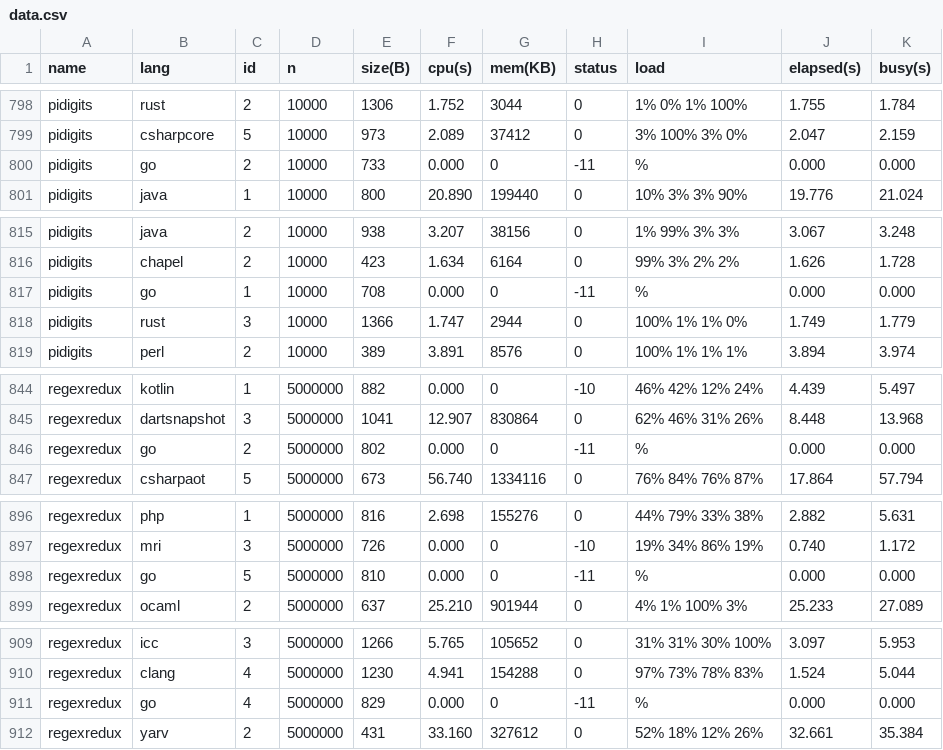
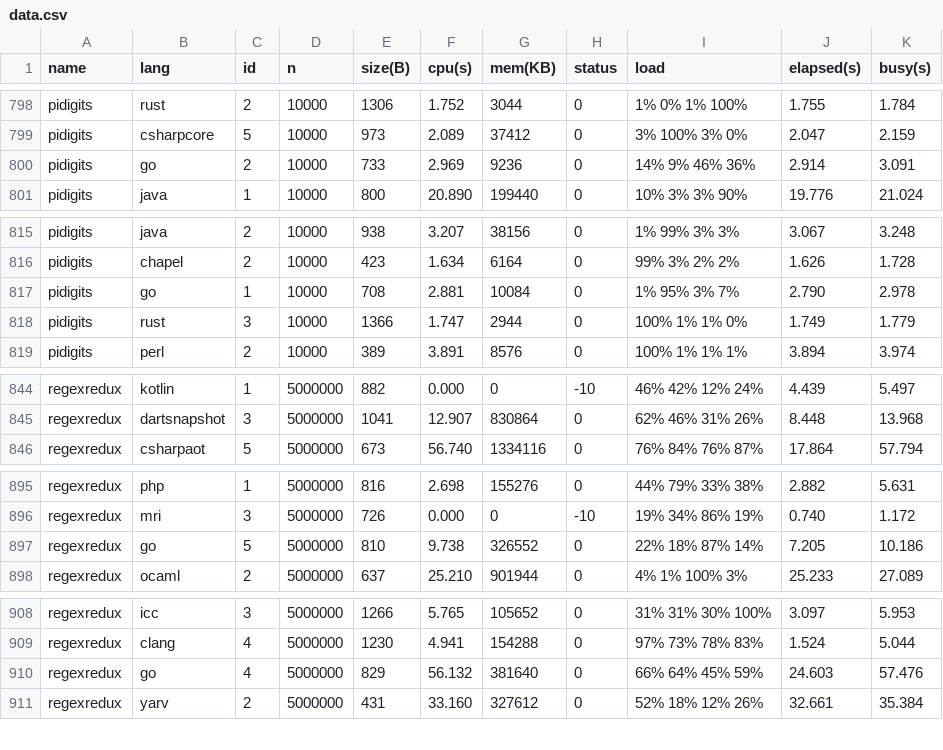
Before and after one commit to kirisky/benchmarks-game, a CSV file: public/data/data.csv, drawn as a sheet; only a part is shown, gaps mark what is left out.

```diff
--- a/public/data/data.csv
+++ b/public/data/data.csv
@@ -799,3 +799,3 @@ pidigits,rust,2,10000,1306,1.752,3044,0,1% 0% 1% 100%,1.755,1.784
 pidigits,csharpcore,5,10000,973,2.089,37412,0,3% 100% 3% 0%,2.047,2.159
-pidigits,go,2,10000,733,0.000,0,-11,%,0.000,0.000
+pidigits,go,2,10000,733,2.969,9236,0,14% 9% 46% 36%,2.914,3.091
 pidigits,java,1,10000,800,20.890,199440,0,10% 3% 3% 90%,19.776,21.024
@@ -816,3 +816,3 @@ pidigits,java,2,10000,938,3.207,38156,0,1% 99% 3% 3%,3.067,3.248
 pidigits,chapel,2,10000,423,1.634,6164,0,99% 3% 2% 2%,1.626,1.728
-pidigits,go,1,10000,708,0.000,0,-11,%,0.000,0.000
+pidigits,go,1,10000,708,2.881,10084,0,1% 95% 3% 7%,2.790,2.978
 pidigits,rust,3,10000,1366,1.747,2944,0,100% 1% 1% 0%,1.749,1.779
@@ -845,3 +845,2 @@ regexredux,kotlin,1,5000000,882,0.000,0,-10,46% 42% 12% 24%,4.439,5.497
 regexredux,dartsnapshot,3,5000000,1041,12.907,830864,0,62% 46% 31% 26%,8.448,13.968
-regexredux,go,2,5000000,802,0.000,0,-11,%,0.000,0.000
 regexredux,csharpaot,5,5000000,673,56.740,1334116,0,76% 84% 76% 87%,17.864,57.794
@@ -897,3 +896,3 @@ regexredux,php,1,5000000,816,2.698,155276,0,44% 79% 33% 38%,2.882,5.631
 regexredux,mri,3,5000000,726,0.000,0,-10,19% 34% 86% 19%,0.740,1.172
-regexredux,go,5,5000000,810,0.000,0,-11,%,0.000,0.000
+regexredux,go,5,5000000,810,9.738,326552,0,22% 18% 87% 14%,7.205,10.186
 regexredux,ocaml,2,5000000,637,25.210,901944,0,4% 1% 100% 3%,25.233,27.089
@@ -910,3 +909,3 @@ regexredux,icc,3,5000000,1266,5.765,105652,0,31% 31% 30% 100%,3.097,5.953
 regexredux,clang,4,5000000,1230,4.941,154288,0,97% 73% 78% 83%,1.524,5.044
-regexredux,go,4,5000000,829,0.000,0,-11,%,0.000,0.000
+regexredux,go,4,5000000,829,56.132,381640,0,66% 64% 45% 59%,24.603,57.476
 regexredux,yarv,2,5000000,431,33.160,327612,0,52% 18% 12% 26%,32.661,35.384
```
Also changed, not shown: public/data/alldata.csv, public/data/ndata.csv, 24 other files.
